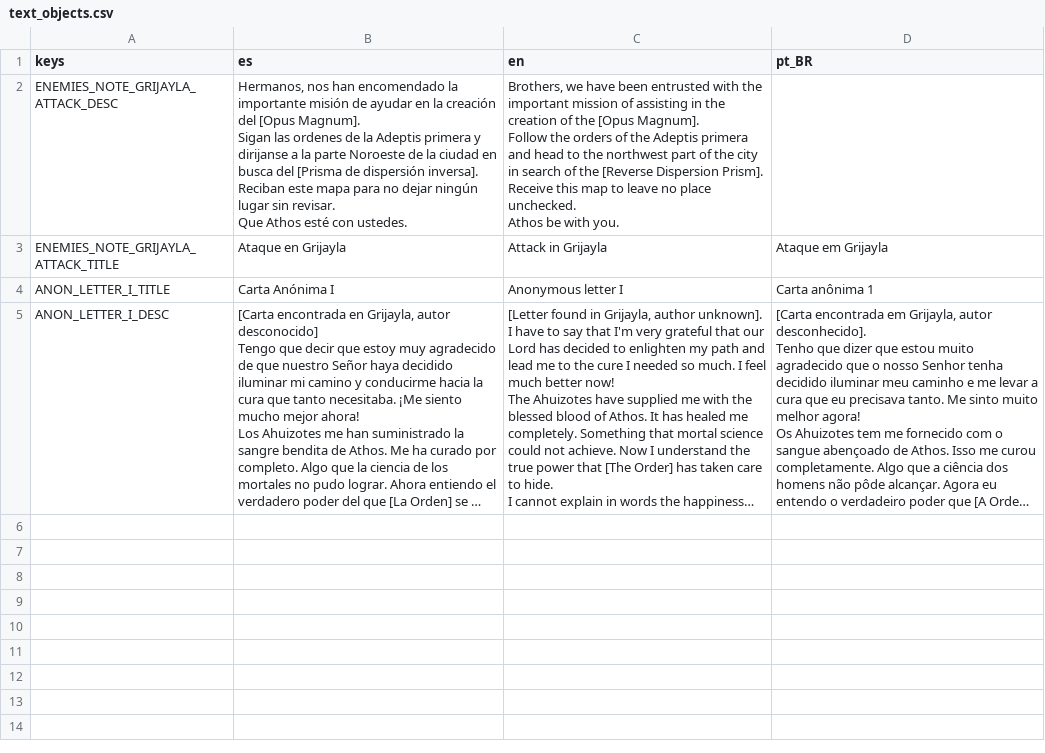
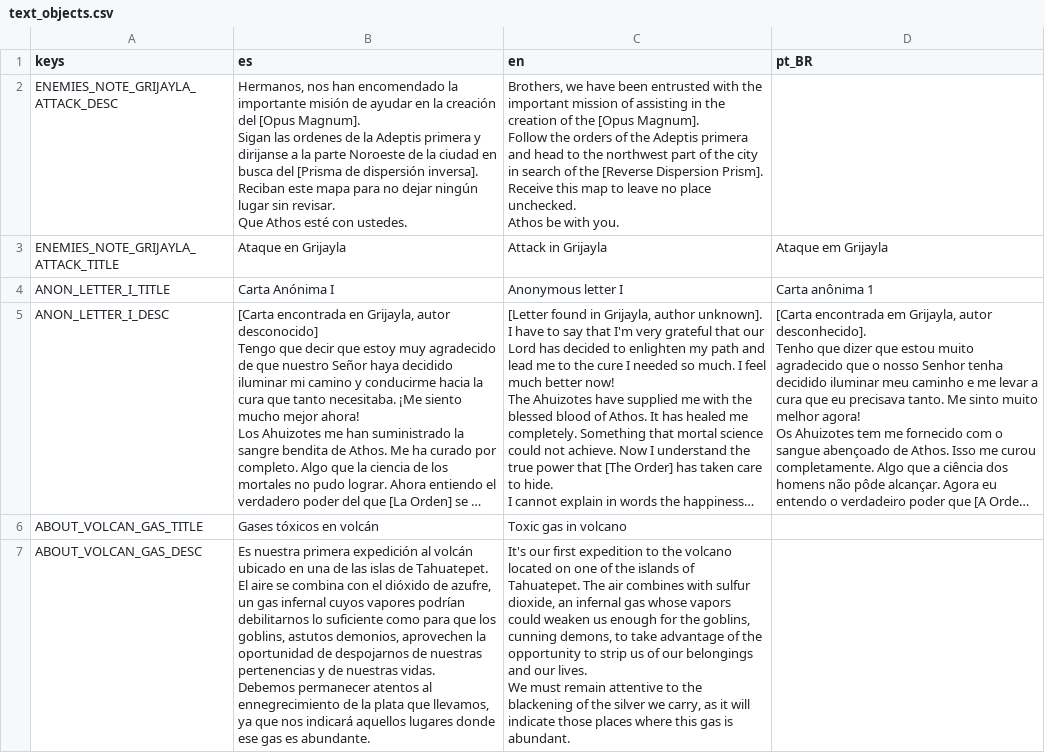
Before and after one commit to dannygaray60/toziuha-night-oota-revamped-translation, a CSV file: localization/text_objects.csv, drawn as a sheet; long unchanged cells end in …; ↵ is a line break in a cell; the diff names each change by its address in the sheet, - before the commit and + after, or states it on an @@ line.

```diff
--- a/localization/text_objects.csv
+++ b/localization/text_objects.csv
+row 6: ABOUT_VOLCAN_GAS_TITLE | Gases tóxicos en volcán | Toxic gas in volcano
+row 7: ABOUT_VOLCAN_GAS_DESC | Es nuestra primera expedición al volcán ubicado en una de las islas de Tahuatepet. El aire se combina con el dióxido de azufre, un gas infernal cuyos vapores podrían debilitarnos lo suficiente como para que los goblins, astutos demonios, aprovechen la oportunidad de despojarnos de nuestras pertenencias y de nuestras vidas. ↵ Debemos permanecer atentos al ennegrecimiento de la plata que llevamos, ya que nos indicará aquellos lugares donde ese gas es abundante. | It's our first expedition to the volcano located on one of the islands of Tahuatepet. The air combines with sulfur dioxide, an infernal gas whose vapors could weaken us enough for the goblins, cunning demons, to take advantage of the opportunity to strip us of our belongings and our lives. ↵ We must remain attentive to the blackening of the silver we carry, as it will indicate those places where this gas is abundant.
```
Also changed, not shown: localization/alloys.csv, localization/inventory.csv, 2 other files.
